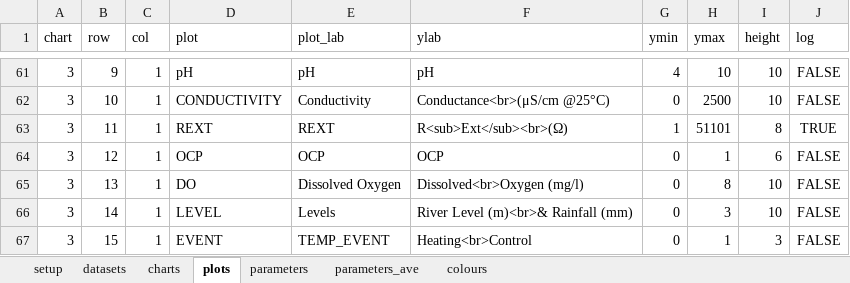
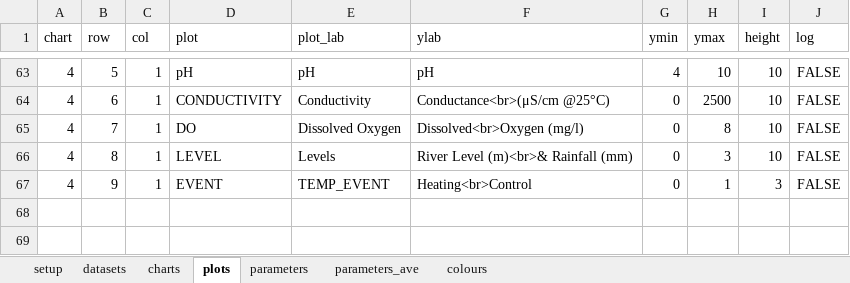
Before and after one commit to martinspurr89/TimeSeriesProcessor, an Excel workbook: Info/Info.xlsx, sheet plots, drawn as a sheet; only a part is shown, gaps mark what is left out; values as stored, in another font and other column widths than the file's, no borders; removed rows and columns are numbered as before the commit, all else as after; the diff covers the shown part only; the diff names each change by its address in the sheet, - before the commit and + after, or states it on an @@ line.

```diff
--- a/Info/Info.xlsx (sheet plots)
+++ b/Info/Info.xlsx (sheet plots)
-A63:A64 (chart): 3
+A63:A64 (chart): 4
-B63 (row): 9
+B63 (row): 5
-B64 (row): 10
+B64 (row): 6
-row 63: 3 | 11 | 1 | REXT | REXT | R<sub>Ext</sub><br>(Ω) | 1 | 51101 | 8 | TRUE
-row 64: 3 | 12 | 1 | OCP | OCP | OCP | 0 | 1 | 6 | FALSE
-A65:A67 (chart): 3
+A65:A67 (chart): 4
-B65 (row): 13
+B65 (row): 7
-B66 (row): 14
+B66 (row): 8
-B67 (row): 15
+B67 (row): 9
```
Also changed, not shown: 4 added rows, 2 removed rows and 27 edited cells elsewhere in this sheet, sheet parameters, sheet charts, sheet parameters_ave.
